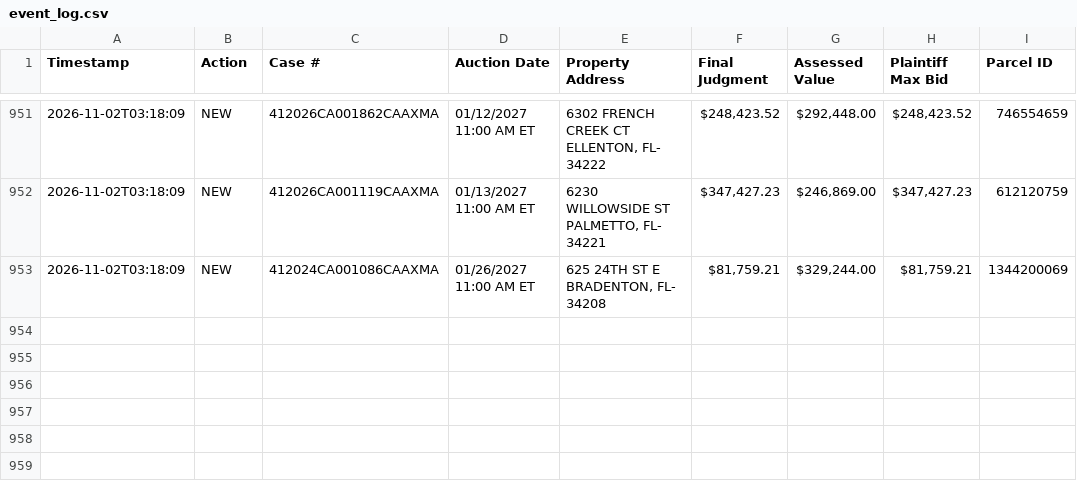
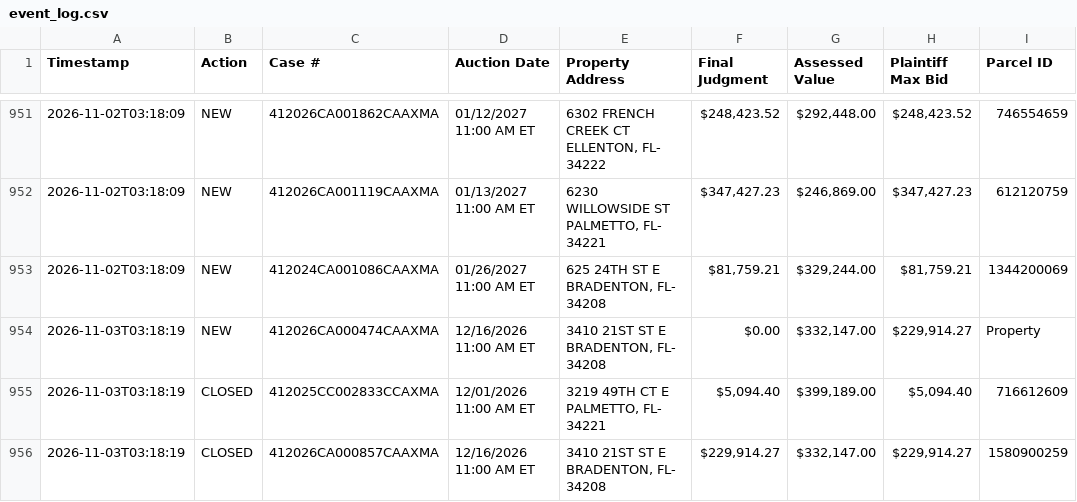
Before and after one commit to figlesias7/realforeclose-manatee, a CSV file: data/event_log.csv, drawn as a sheet; only a part is shown, gaps mark what is left out; the diff names each change by its address in the sheet, - before the commit and + after, or states it on an @@ line.

```diff
--- a/data/event_log.csv
+++ b/data/event_log.csv
+row 954: 2026-11-03T03:18:19 | NEW | 412026CA000474CAAXMA | 12/16/2026 11:00 AM ET | 3410 21ST ST E BRADENTON, FL- 34208 | $0.00 | $332,147.00 | $229,914.27 | Property
+row 955: 2026-11-03T03:18:19 | CLOSED | 412025CC002833CCAXMA | 12/01/2026 11:00 AM ET | 3219 49TH CT E PALMETTO, FL- 34221 | $5,094.40 | $399,189.00 | $5,094.40 | 716612609
+row 956: 2026-11-03T03:18:19 | CLOSED | 412026CA000857CAAXMA | 12/16/2026 11:00 AM ET | 3410 21ST ST E BRADENTON, FL- 34208 | $229,914.27 | $332,147.00 | $229,914.27 | 1580900259
```
Also changed, not shown: data/active_foreclosures.csv, data/all_seen.csv, 3 other files.
